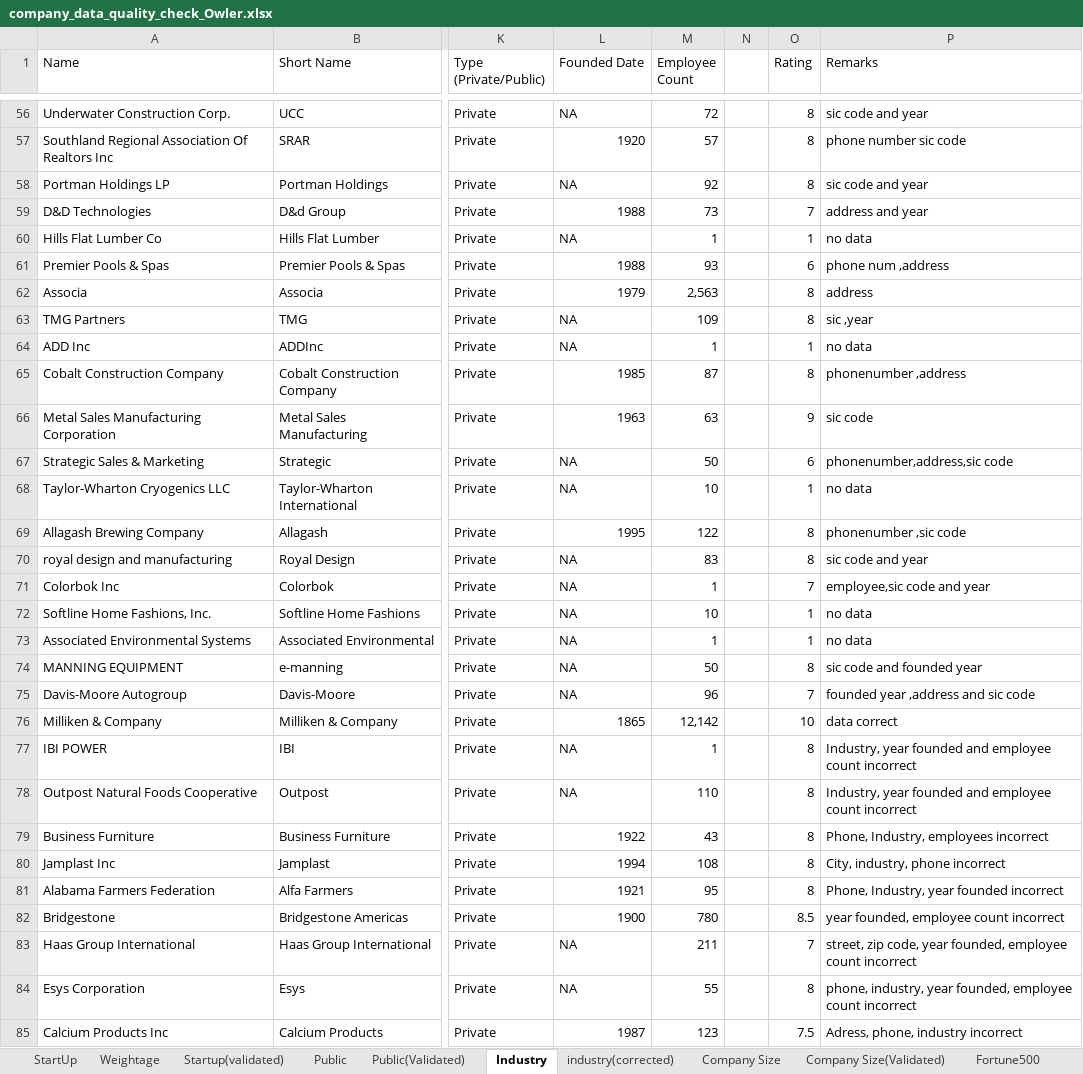
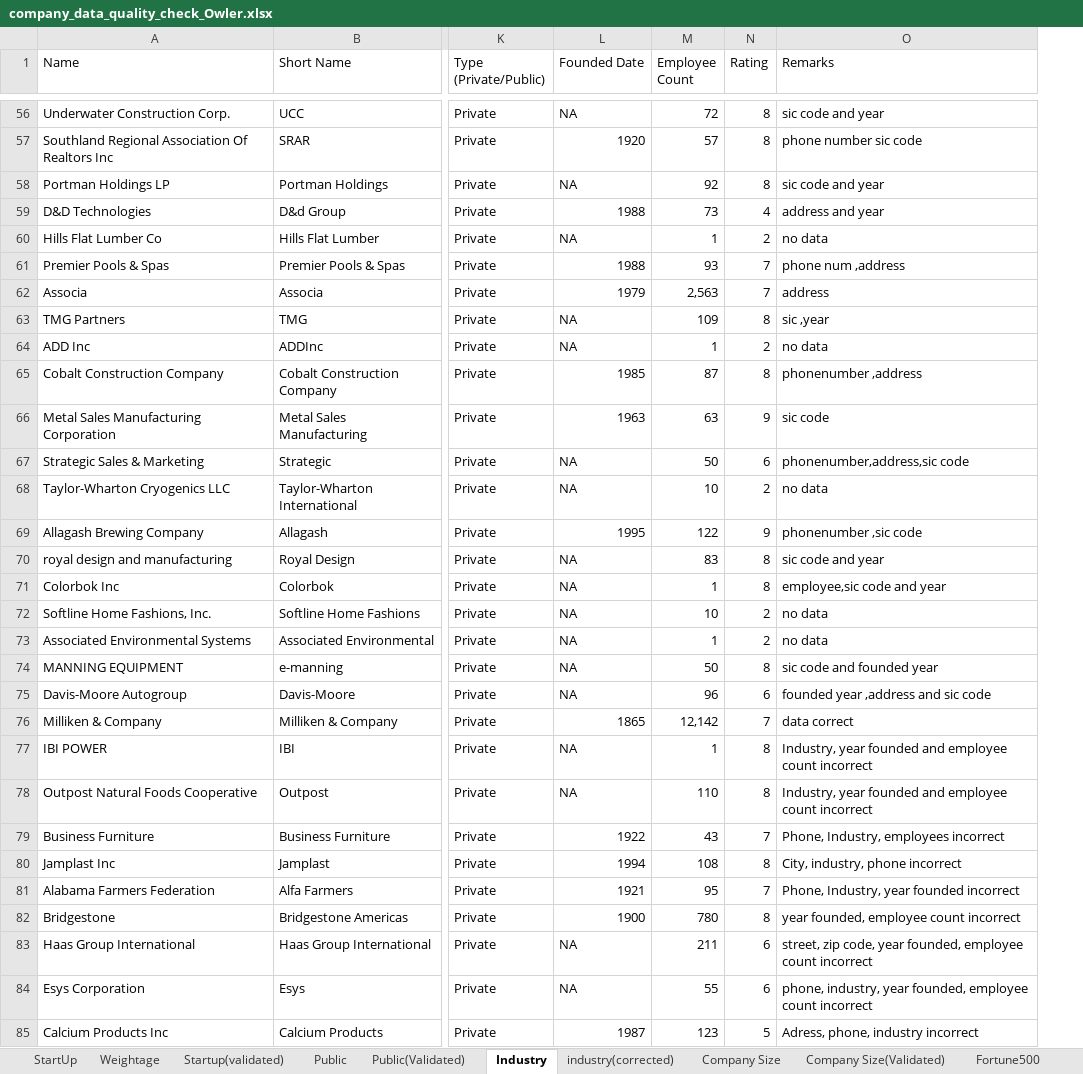
Before and after one commit to MSVK1995/python_programs, an Excel workbook: company_data_quality_check_Owler.xlsx, sheet Industry, drawn as a sheet; only a part is shown, gaps mark what is left out; values as stored, in another font and other column widths than the file's, no cell formats; removed rows and columns are numbered as before the commit, all else as after; the diff covers the shown part only; the diff names each change by its address in the sheet, - before the commit and + after, or states it on an @@ line.

```diff
--- a/company_data_quality_check_Owler.xlsx (sheet Industry)
+++ b/company_data_quality_check_Owler.xlsx (sheet Industry)
-column N, empty
-N59 (Rating): 7
+N59 (Rating): 4
-N60 (Rating): 1
+N60 (Rating): 2
-N61 (Rating): 6
+N61 (Rating): 7
-N62 (Rating): 8
+N62 (Rating): 7
-N64 (Rating): 1
+N64 (Rating): 2
-N68 (Rating): 1
+N68 (Rating): 2
-N69 (Rating): 8
+N69 (Rating): 9
-N71 (Rating): 7
+N71 (Rating): 8
-N72:N73 (Rating): 1
+N72:N73 (Rating): 2
-N75 (Rating): 7
+N75 (Rating): 6
-N76 (Rating): 10
+N76 (Rating): 7
-N79 (Rating): 8
+N79 (Rating): 7
-N81 (Rating): 8
+N81 (Rating): 7
-N82 (Rating): 8.5
+N82 (Rating): 8
-N83 (Rating): 7
+N83 (Rating): 6
-N84 (Rating): 8
+N84 (Rating): 6
-N85 (Rating): 7.5
+N85 (Rating): 5
```
Also changed, not shown: 54 edited cells elsewhere in this sheet, sheet industry(corrected), sheet Fortune500, sheet Company Size, sheet Fortune500(Validated), sheet StartUp, sheet Company Size(Validated), 1 more sheet, cell formats, 1 other file.
